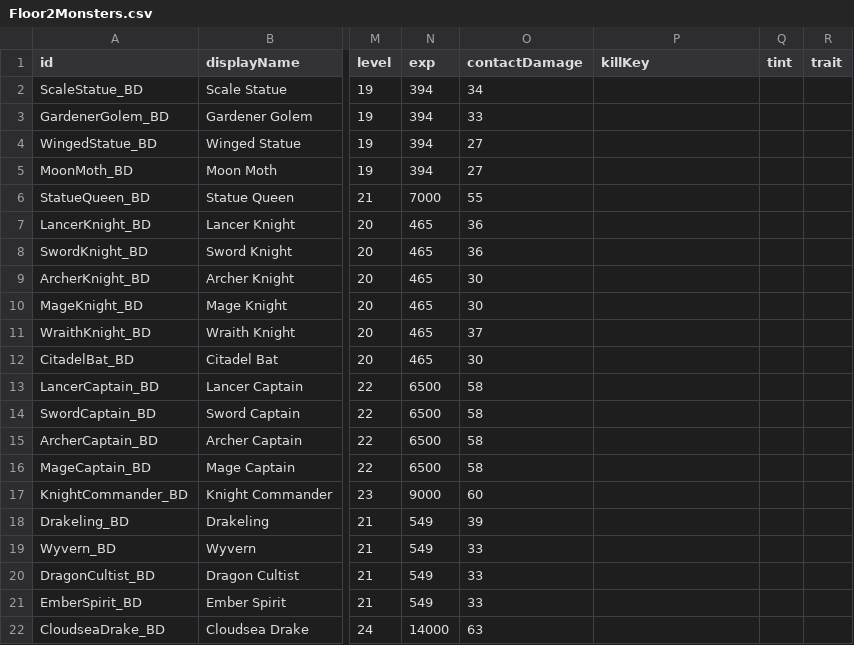
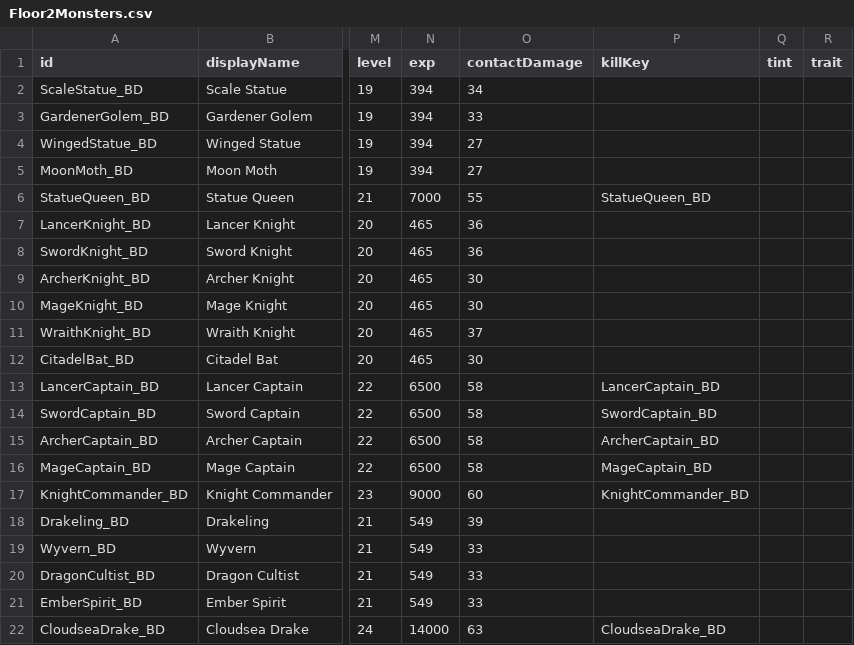
Before and after one commit to coolblue1853/ProjectB, a CSV file: Docs/Floor2Data/Floor2Monsters.csv, drawn as a sheet; only a part is shown, gaps mark what is left out; the diff names each change by its address in the sheet, - before the commit and + after, or states it on an @@ line.

```diff
--- a/Docs/Floor2Data/Floor2Monsters.csv
+++ b/Docs/Floor2Data/Floor2Monsters.csv
-P6 (killKey): (empty)
+P6 (killKey): StatueQueen_BD
-P13 (killKey): (empty)
+P13 (killKey): LancerCaptain_BD
-P14 (killKey): (empty)
+P14 (killKey): SwordCaptain_BD
-P15 (killKey): (empty)
+P15 (killKey): ArcherCaptain_BD
-P16 (killKey): (empty)
+P16 (killKey): MageCaptain_BD
-P17 (killKey): (empty)
+P17 (killKey): KnightCommander_BD
-P22 (killKey): (empty)
+P22 (killKey): CloudseaDrake_BD
```
Also changed, not shown: 5 other files.
